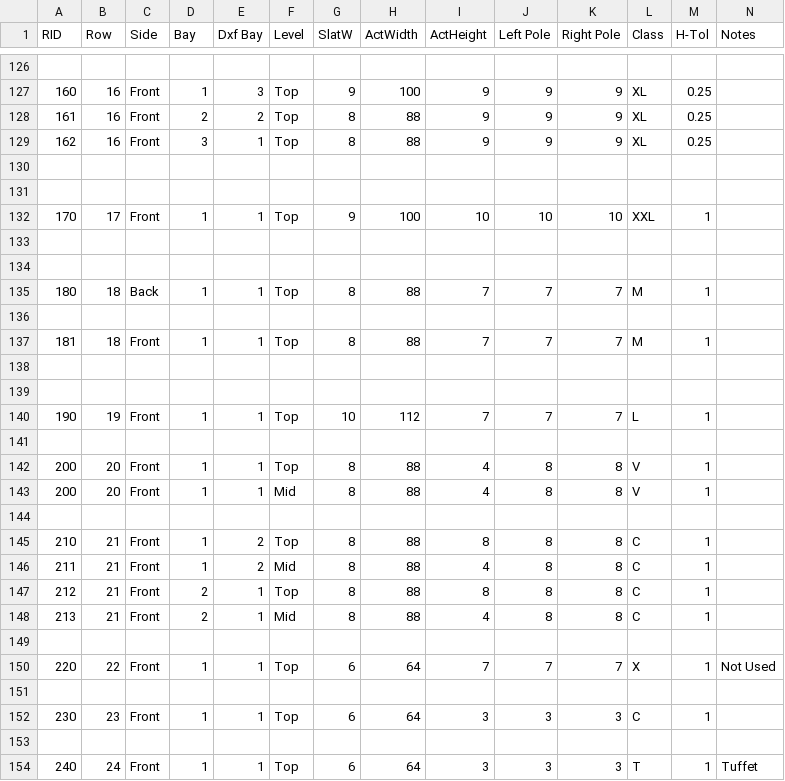
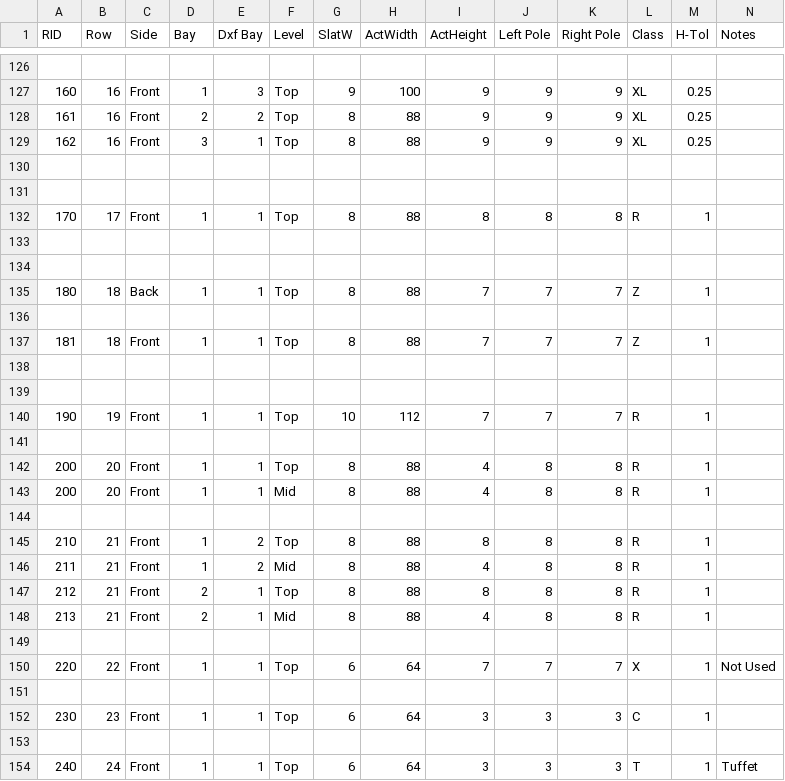
Before and after one commit to SkyeSweeney/QuiltShowLayout, a CSV file: Racks.csv, drawn as a sheet; only a part is shown, gaps mark what is left out.

```diff
--- a/Racks.csv
+++ b/Racks.csv
@@ -131,19 +131,19 @@ RID,Row,Side,Bay,Dxf Bay,Level,SlatW,ActWidth,ActHeight,Left Pole,Right Pole,Cla
 ,,,,,,,,,,,,,
-170,17,Front,1,1,Top,9,100,10,10,10,XXL,1,
+170,17,Front,1,1,Top,8,88,8,8,8,R,1,
 ,,,,,,,,,,,,,
 ,,,,,,,,,,,,,
-180,18,Back,1,1,Top,8,88,7,7,7,M,1,
+180,18,Back,1,1,Top,8,88,7,7,7,Z,1,
 ,,,,,,,,,,,,,
-181,18,Front,1,1,Top,8,88,7,7,7,M,1,
+181,18,Front,1,1,Top,8,88,7,7,7,Z,1,
 ,,,,,,,,,,,,,
 ,,,,,,,,,,,,,
-190,19,Front,1,1,Top,10,112,7,7,7,L,1,
+190,19,Front,1,1,Top,10,112,7,7,7,R,1,
 ,,,,,,,,,,,,,
-200,20,Front,1,1,Top,8,88,4,8,8,V,1,
-200,20,Front,1,1,Mid,8,88,4,8,8,V,1,
+200,20,Front,1,1,Top,8,88,4,8,8,R,1,
+200,20,Front,1,1,Mid,8,88,4,8,8,R,1,
 ,,,,,,,,,,,,,
-210,21,Front,1,2,Top,8,88,8,8,8,C,1,
-211,21,Front,1,2,Mid,8,88,4,8,8,C,1,
-212,21,Front,2,1,Top,8,88,8,8,8,C,1,
-213,21,Front,2,1,Mid,8,88,4,8,8,C,1,
+210,21,Front,1,2,Top,8,88,8,8,8,R,1,
+211,21,Front,1,2,Mid,8,88,4,8,8,R,1,
+212,21,Front,2,1,Top,8,88,8,8,8,R,1,
+213,21,Front,2,1,Mid,8,88,4,8,8,R,1,
 ,,,,,,,,,,,,,
```
Also changed, not shown: Quilts.csv, 2 other files.
